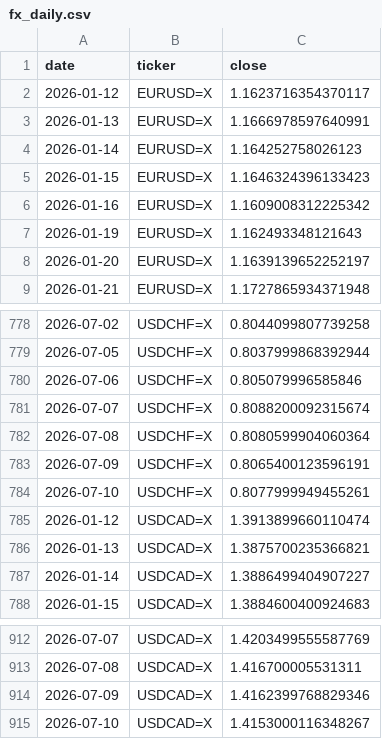
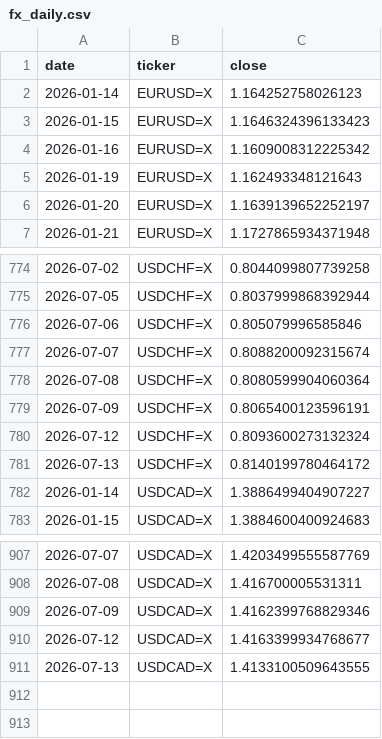
Before and after one commit to rari812/fx-momentum-data, a CSV file: data/fx_daily.csv, drawn as a sheet; only a part is shown, gaps mark what is left out; the diff covers the shown part only.

```diff
--- a/data/fx_daily.csv
+++ b/data/fx_daily.csv
@@ -1,4 +1,2 @@
 date,ticker,close
-2026-01-12,EURUSD=X,1.1623716354370117
-2026-01-13,EURUSD=X,1.1666978597640991
 2026-01-14,EURUSD=X,1.164252758026123
@@ -783,5 +779,4 @@ date,ticker,close
 2026-07-09,USDCHF=X,0.8065400123596191
-2026-07-10,USDCHF=X,0.8077999949455261
-2026-01-12,USDCAD=X,1.3913899660110474
-2026-01-13,USDCAD=X,1.3875700235366821
+2026-07-12,USDCHF=X,0.8093600273132324
+2026-07-13,USDCHF=X,0.8140199780464172
 2026-01-14,USDCAD=X,1.3886499404907227
@@ -914,2 +909,3 @@ date,ticker,close
 2026-07-09,USDCAD=X,1.4162399768829346
-2026-07-10,USDCAD=X,1.4153000116348267
+2026-07-12,USDCAD=X,1.4163399934768677
+2026-07-13,USDCAD=X,1.4133100509643555
```
Also changed, not shown: 8 added rows, 10 removed rows and 7 edited cells elsewhere in this file, data/coverage.csv, 1 other file.
